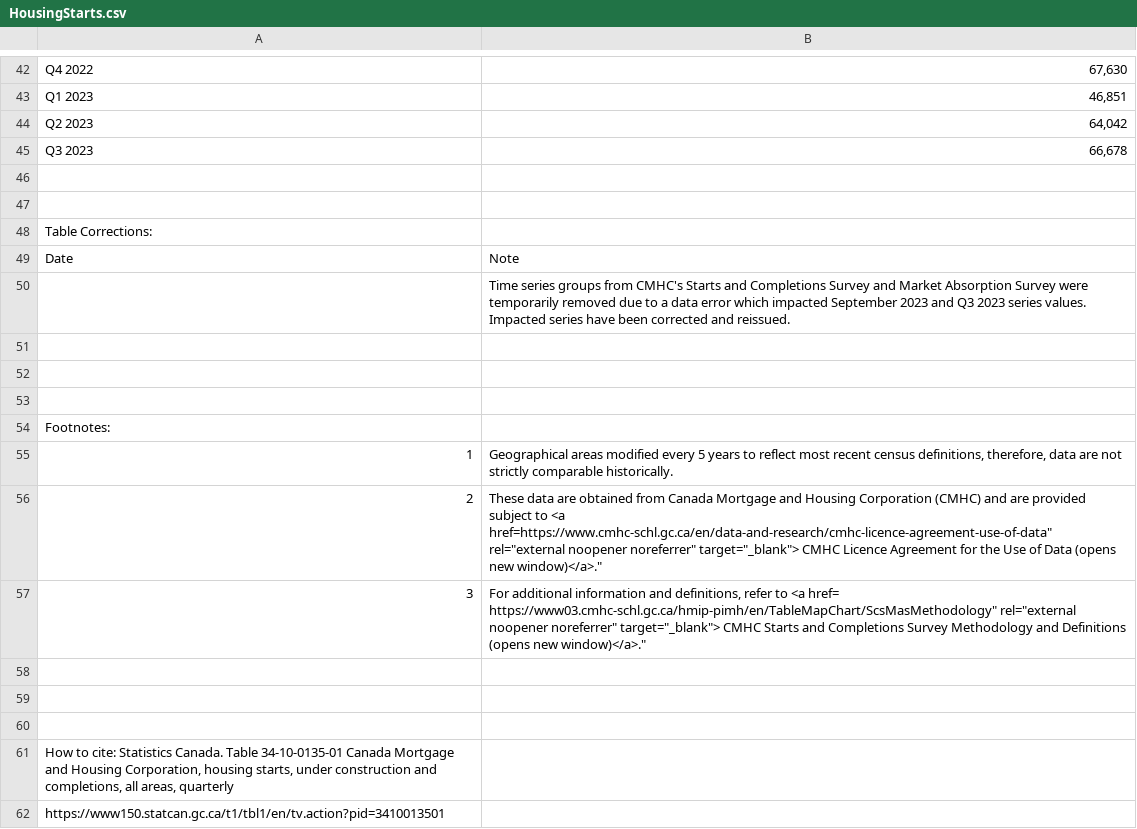
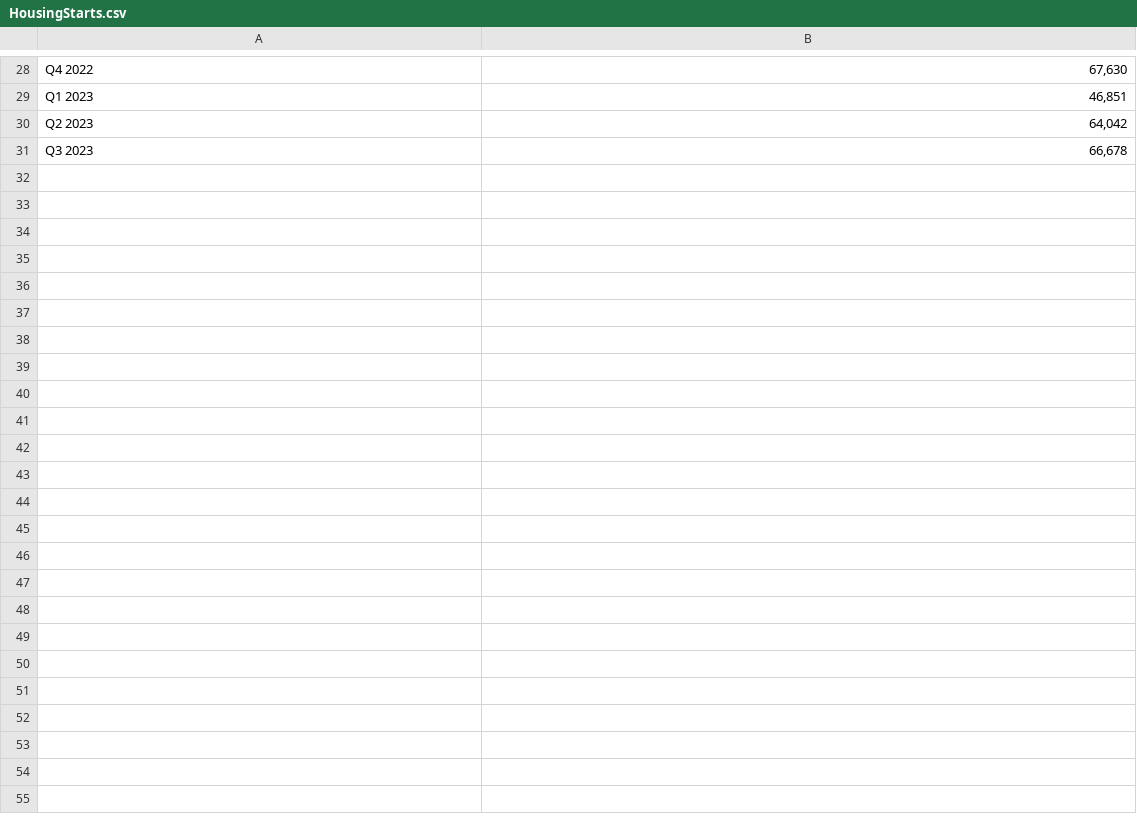
Before and after one commit to anahatkc/DataProject_526, a CSV file: Data/HousingStarts.csv, drawn as a sheet; only a part is shown, gaps mark what is left out; the diff covers the shown part only.

Commit message:
Update HousingStarts.csv

```diff
--- a/Data/HousingStarts.csv
+++ b/Data/HousingStarts.csv
@@ -45,18 +31 @@
 "Q3 2023","66,678"
-
-
-"Table Corrections:"
-Date,Note
-"","Time series groups from CMHC's Starts and Completions Survey and Market Absorption Survey were temporarily removed due to a data error which impacted September 2023 and Q3 2023 series values. Impacted series have been corrected and reissued."
-
-
-
-Footnotes:
-1,"Geographical areas modified every 5 years to reflect most recent census definitions, therefore, data are not strictly comparable historically."
-2,"These data are obtained from Canada Mortgage and Housing Corporation (CMHC) and are provided subject to <a href="https://www.cmhc-schl.gc.ca/en/data-and-research/cmhc-licence-agreement-use-of-data" rel="external noopener noreferrer" target="_blank"> CMHC Licence Agreement for the Use of Data (opens new window)</a>."
-3,"For additional information and definitions, refer to <a href=" https://www03.cmhc-schl.gc.ca/hmip-pimh/en/TableMapChart/ScsMasMethodology" rel="external noopener noreferrer" target="_blank"> CMHC Starts and Completions Survey Methodology and Definitions (opens new window)</a>."
-
-
-
-"How to cite: Statistics Canada. Table 34-10-0135-01  Canada Mortgage and Housing Corporation, housing starts, under construction and completions, all areas, quarterly"
-https://www150.statcan.gc.ca/t1/tbl1/en/tv.action?pid=3410013501
```
Also changed, not shown: 14 removed rows elsewhere in this file.
